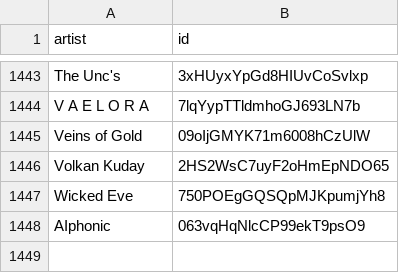
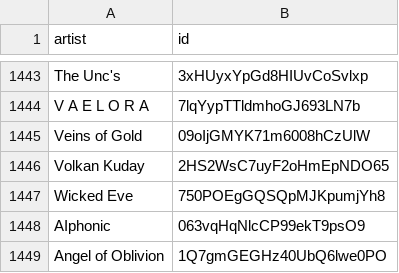
Before and after one commit to BenediktBahl/spotify-ai-blocker, a CSV file: SpotifyAiArtists.csv, drawn as a sheet; only a part is shown, gaps mark what is left out.

Commit message:
Add AI artist: 'Angel of Oblivion' (ID: 1Q7gmGEGHz40UbQ6lwe0PO) fixes #62 [skip ci]

```diff
--- a/SpotifyAiArtists.csv
+++ b/SpotifyAiArtists.csv
@@ -1448 +1448,2 @@ Wicked Eve,750POEgGQSQpMJKpumjYh8
 AIphonic,063vqHqNlcCP99ekT9psO9
+Angel of Oblivion,1Q7gmGEGHz40UbQ6lwe0PO
```
